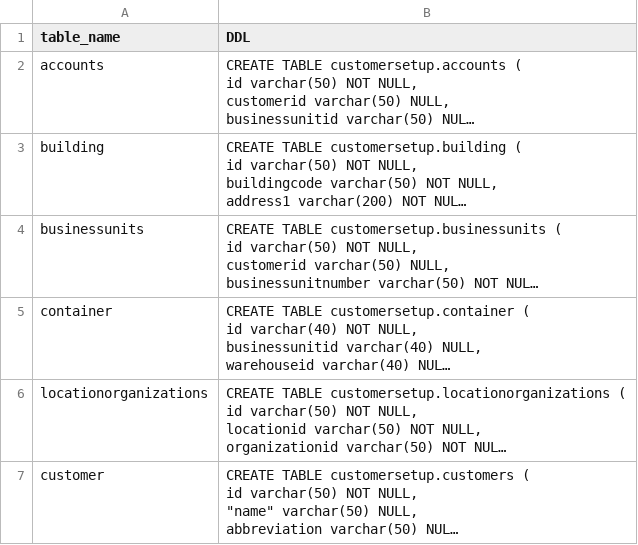
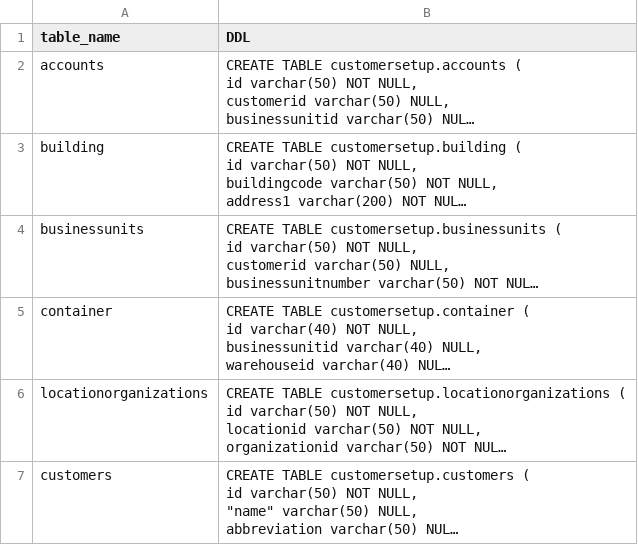
Before and after one commit to coderfalse-us/terrabloom, a CSV file: table_schema.csv, drawn as a sheet; long unchanged cells end in …; the diff names each change by its address in the sheet, - before the commit and + after, or states it on an @@ line.

```diff
--- a/table_schema.csv
+++ b/table_schema.csv
-A7 (table_name): customer
+A7 (table_name): customers
```
Also changed, not shown: 28 other files.
